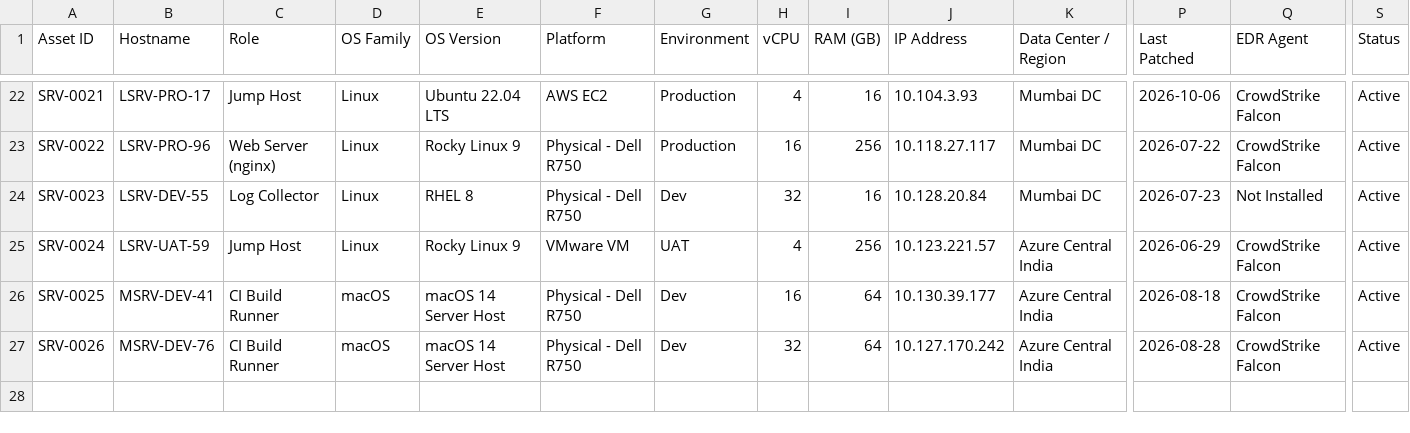
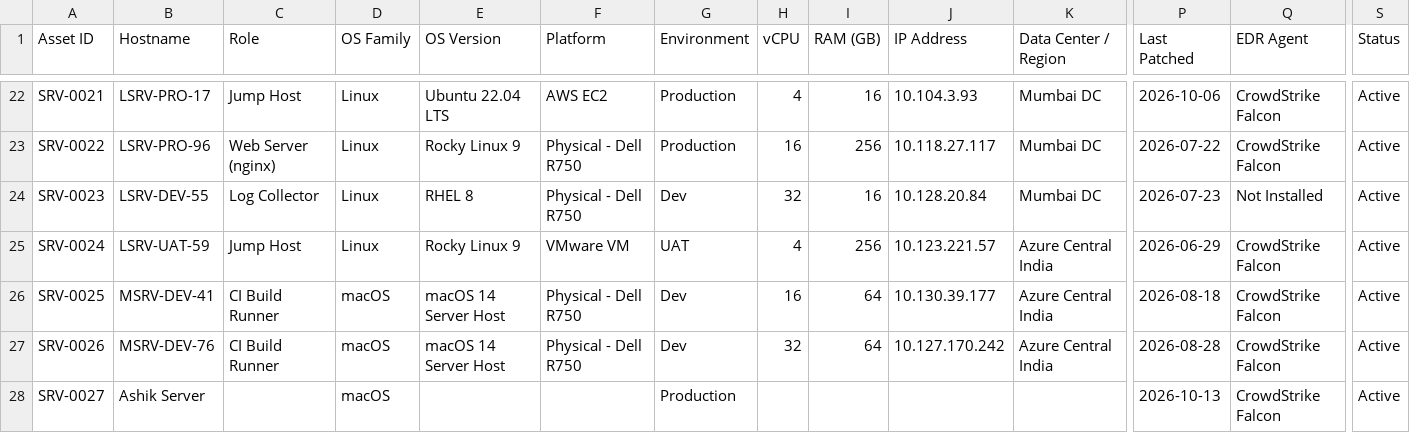
Before and after one commit to ashikahmed4343/AssetManagementTesting, a CSV file: servers.csv, drawn as a sheet; only a part is shown, gaps mark what is left out; rows hold the shown columns only; the diff names each change by its address in the sheet, - before the commit and + after, or states it on an @@ line.

Commit message:
Added host Ashik Server (SRV-0027) via web form

```diff
--- a/servers.csv
+++ b/servers.csv
+row 28: SRV-0027 | Ashik Server |  | macOS |  |  | Production |  |  |  |  | 2026-10-13 | CrowdStrike Falcon | Active
```
